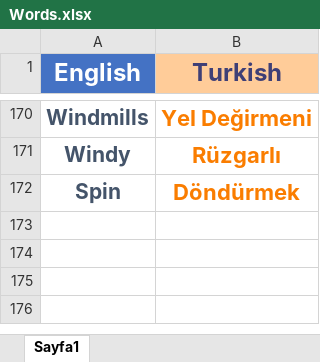
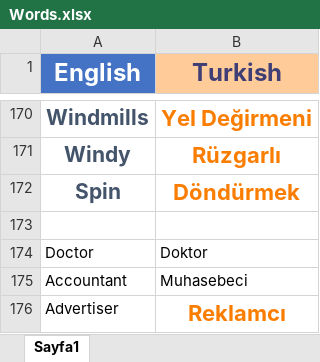
Before and after one commit to Canbrk44/EnglishWalet, an Excel workbook: Words.xlsx, sheet Sayfa1, drawn as a sheet; only a part is shown, gaps mark what is left out; values as stored, in another font and other column widths than the file's, no borders; the diff names each change by its address in the sheet, - before the commit and + after, or states it on an @@ line.

```diff
--- a/Words.xlsx (sheet Sayfa1)
+++ b/Words.xlsx (sheet Sayfa1)
+row 173: (empty)
+row 174: Doctor | Doktor
+row 175: Accountant | Muhasebeci
+row 176: Advertiser | Reklamcı
```
Also changed, not shown: 2 other files.
